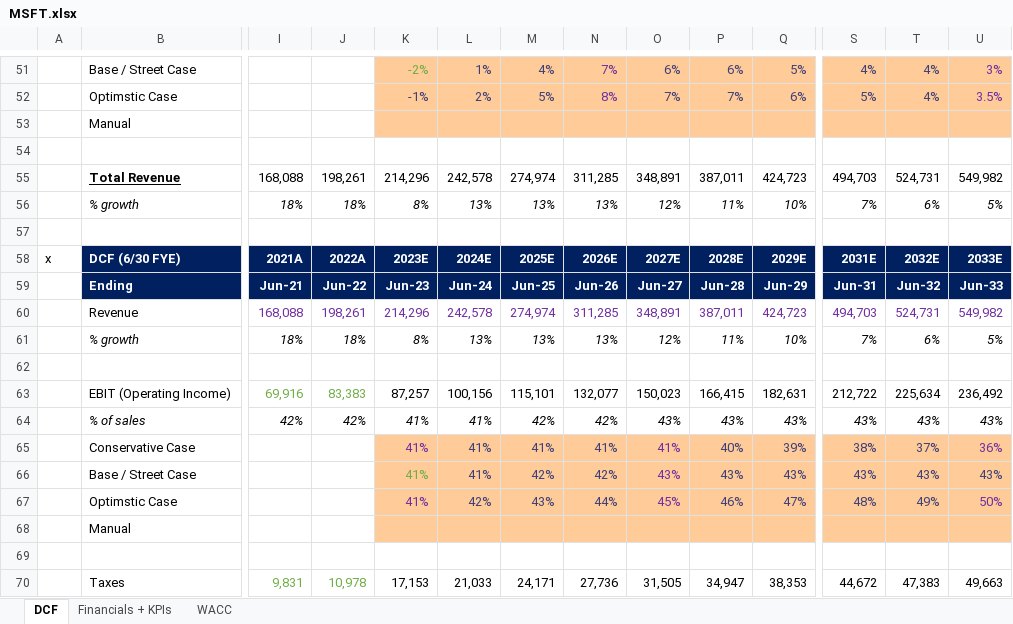
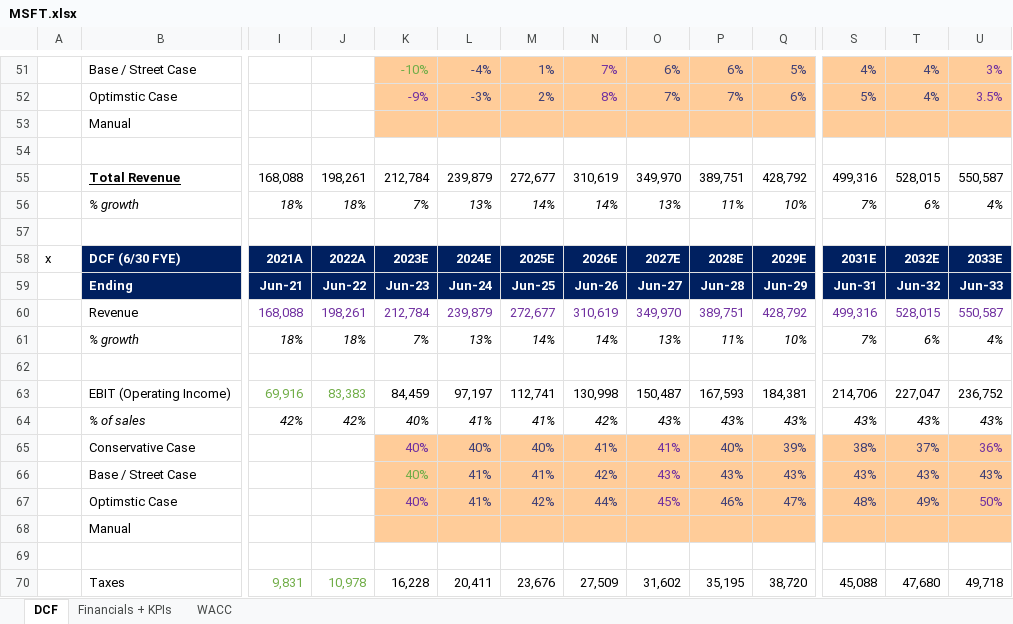
Before and after one commit to JiaoL7/DCF-Models, an Excel workbook: MSFT.xlsx, sheet DCF, drawn as a sheet; only a part is shown, gaps mark what is left out; values as stored, in another font and other column widths than the file's, no borders; removed rows and columns are numbered as before the commit, all else as after; rows hold the shown columns only; the diff covers the shown part only; the diff names each change by its address in the sheet, - before the commit and + after, or states it on an @@ line.

```diff
--- a/MSFT.xlsx (sheet DCF)
+++ b/MSFT.xlsx (sheet DCF)
-K51: -2%
+K51: -10%
-L51: 1%
+L51: -4%
-M51: 4%
+M51: 1%
-K52: -1%
+K52: -9%
-K52 text colour: #3F3F76
+K52 text colour: #7030A0
-L52: 2%
+L52: -3%
-M52: 5%
+M52: 2%
-row 55:  | Total Revenue | 168,088 | 198,261 | 214,296 | 242,578 | 274,974 | 311,285 | 348,891 | 387,011 | 424,723 | 494,703 | 524,731 | 549,982
+row 55:  | Total Revenue | 168,088 | 198,261 | 212,784 | 239,879 | 272,677 | 310,619 | 349,970 | 389,751 | 428,792 | 499,316 | 528,015 | 550,587
-K56: 8%
+K56: 7%
-M56: 13%
+M56: 14%
-N56: 13%
+N56: 14%
-O56: 12%
+O56: 13%
-U56: 5%
+U56: 4%
-row 60:  | Revenue | 168,088 | 198,261 | 214,296 | 242,578 | 274,974 | 311,285 | 348,891 | 387,011 | 424,723 | 494,703 | 524,731 | 549,982
+row 60:  | Revenue | 168,088 | 198,261 | 212,784 | 239,879 | 272,677 | 310,619 | 349,970 | 389,751 | 428,792 | 499,316 | 528,015 | 550,587
-K61: 8%
+K61: 7%
-M61: 13%
+M61: 14%
-N61: 13%
+N61: 14%
-O61: 12%
+O61: 13%
-U61: 5%
+U61: 4%
-row 63:  | EBIT (Operating Income) | 69,916 | 83,383 | 87,257 | 100,156 | 115,101 | 132,077 | 150,023 | 166,415 | 182,631 | 212,722 | 225,634 | 236,492
+row 63:  | EBIT (Operating Income) | 69,916 | 83,383 | 84,459 | 97,197 | 112,741 | 130,998 | 150,487 | 167,593 | 184,381 | 214,706 | 227,047 | 236,752
-K64:K67: 41%
+K64:K67: 40%
-M64: 42%
+M64: 41%
-L65: 41%
+L65: 40%
-M65: 41%
+M65: 40%
-M66: 42%
+M66: 41%
-L67: 42%
+L67: 41%
-M67: 43%
+M67: 42%
-row 70:  | Taxes | 9,831 | 10,978 | 17,153 | 21,033 | 24,171 | 27,736 | 31,505 | 34,947 | 38,353 | 44,672 | 47,383 | 49,663
+row 70:  | Taxes | 9,831 | 10,978 | 16,228 | 20,411 | 23,676 | 27,509 | 31,602 | 35,195 | 38,720 | 45,088 | 47,680 | 49,718
```
Also changed, not shown: 37 added rows, 37 removed rows, 72 edited cells and cell formats elsewhere in this sheet, sheet Financials + KPIs, sheet WACC, formulas that keep their value, hidden cells, charts or pictures.
